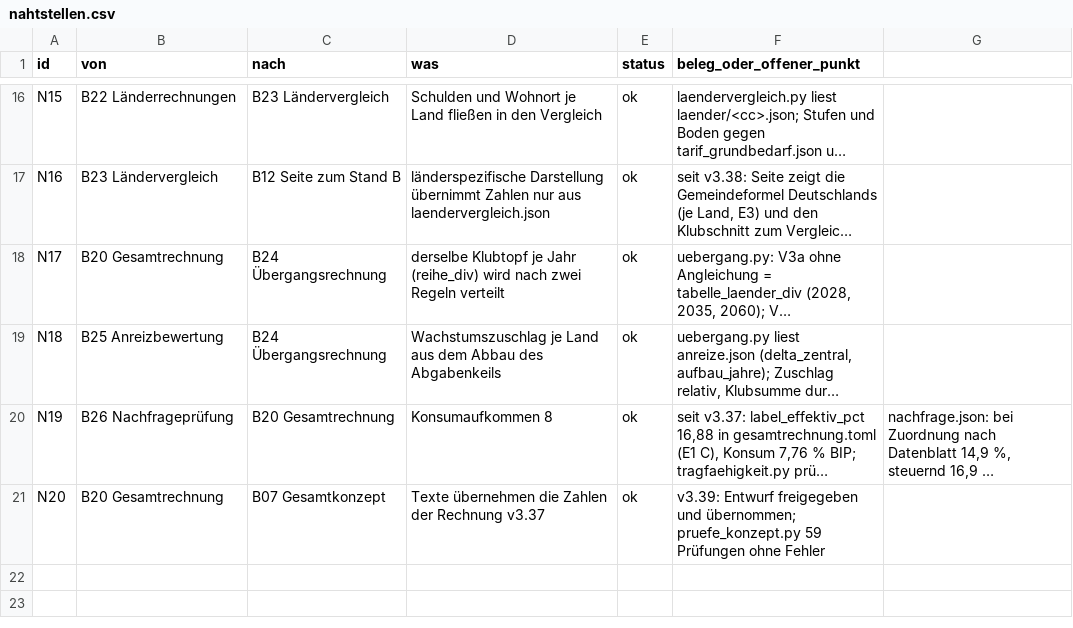
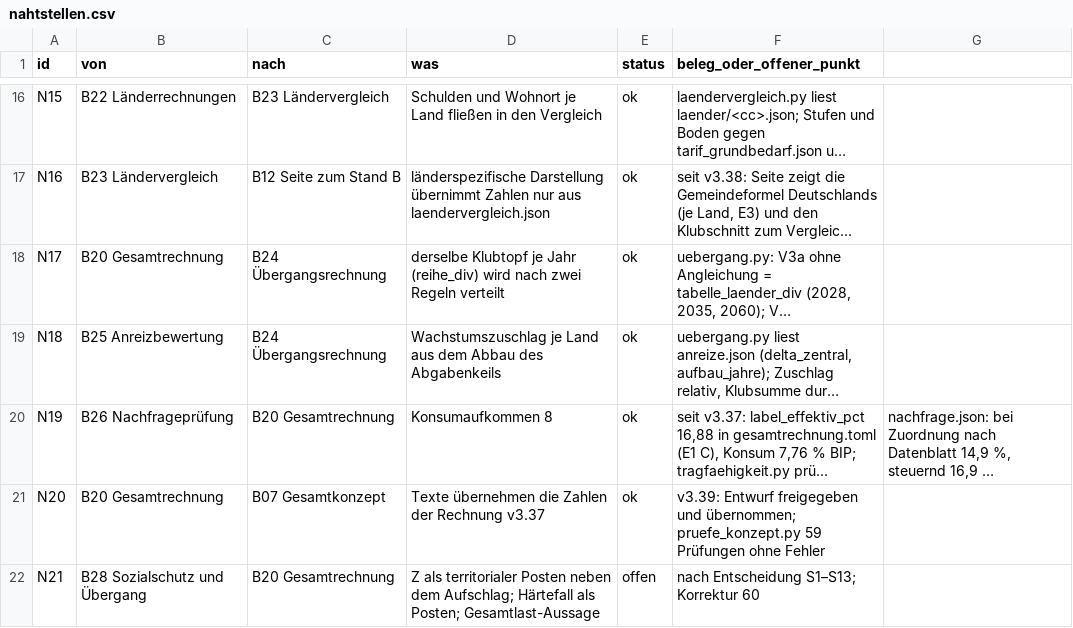
Before and after one commit to archicrowd/2828, a CSV file: projekt/nahtstellen.csv, drawn as a sheet; only a part is shown, gaps mark what is left out; long unchanged cells end in …; the diff names each change by its address in the sheet, - before the commit and + after, or states it on an @@ line.

```diff
--- a/projekt/nahtstellen.csv
+++ b/projekt/nahtstellen.csv
+row 22: N21 | B28 Sozialschutz und Übergang | B20 Gesamtrechnung | Z als territorialer Posten neben dem Aufschlag; Härtefall als Posten; Gesamtlast-Aussage | offen | nach Entscheidung S1–S13; Korrektur 60
```
Also changed, not shown: daten/aggregate/konzept_pruefung.csv, projekt/bausteine.csv, 27 other files.
